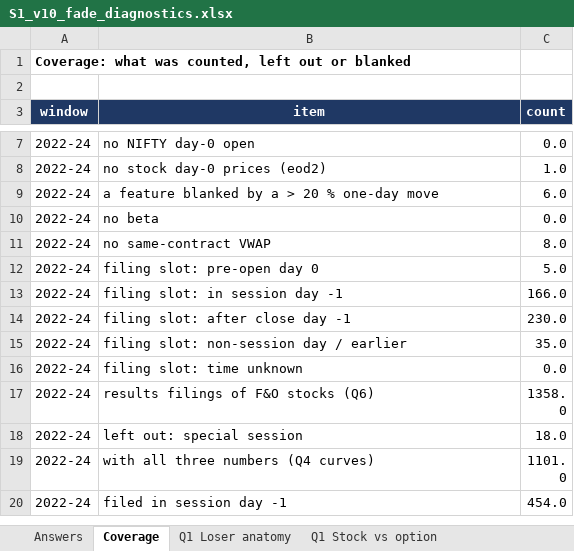
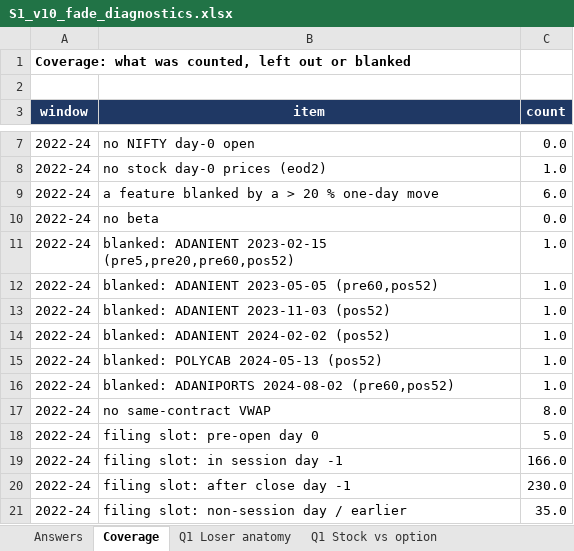
Before and after one commit to sherwingm/project-f-0, an Excel workbook: data/results/S1_v10_fade_diagnostics.xlsx, sheet Coverage, drawn as a sheet; only a part is shown, gaps mark what is left out; the shorter side is filled out with more unchanged rows; values as stored, in another font and other column widths than the file's, no borders; the diff covers the shown part only; the diff names each change by its address in the sheet, - before the commit and + after, or states it on an @@ line.

```diff
--- a/data/results/S1_v10_fade_diagnostics.xlsx (sheet Coverage)
+++ b/data/results/S1_v10_fade_diagnostics.xlsx (sheet Coverage)
+row 11: 2022-24 | blanked: ADANIENT 2023-02-15 (pre5,pre20,pre60,pos52) | 1.0
+row 12: 2022-24 | blanked: ADANIENT 2023-05-05 (pre60,pos52) | 1.0
+row 13: 2022-24 | blanked: ADANIENT 2023-11-03 (pos52) | 1.0
+row 14: 2022-24 | blanked: ADANIENT 2024-02-02 (pos52) | 1.0
+row 15: 2022-24 | blanked: POLYCAB 2024-05-13 (pos52) | 1.0
+row 16: 2022-24 | blanked: ADANIPORTS 2024-08-02 (pre60,pos52) | 1.0
```
Also changed, not shown: 17 added rows elsewhere in this sheet, sheet Buckets (Q2-Q4, Q7), sheet Answers, sheet Q1 Loser anatomy, 3 other files.
